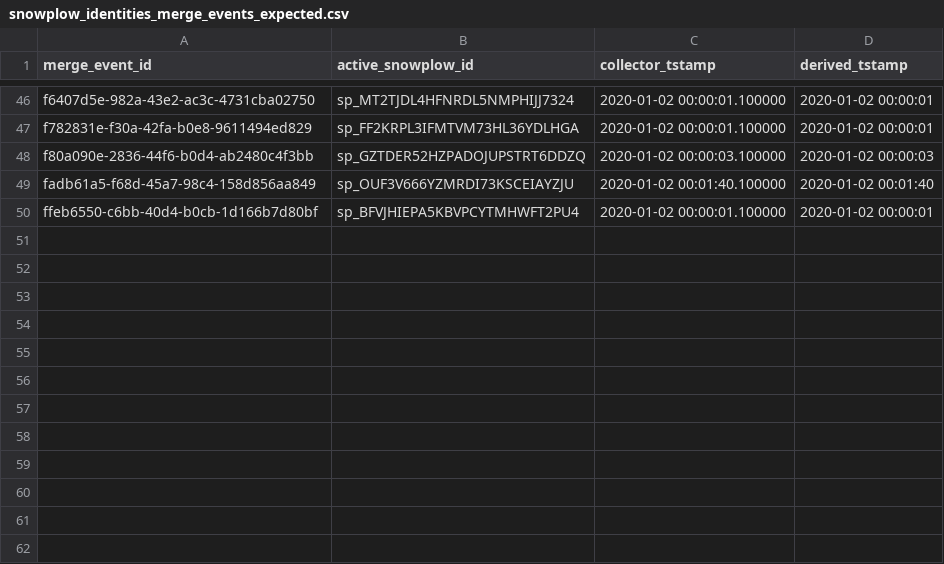
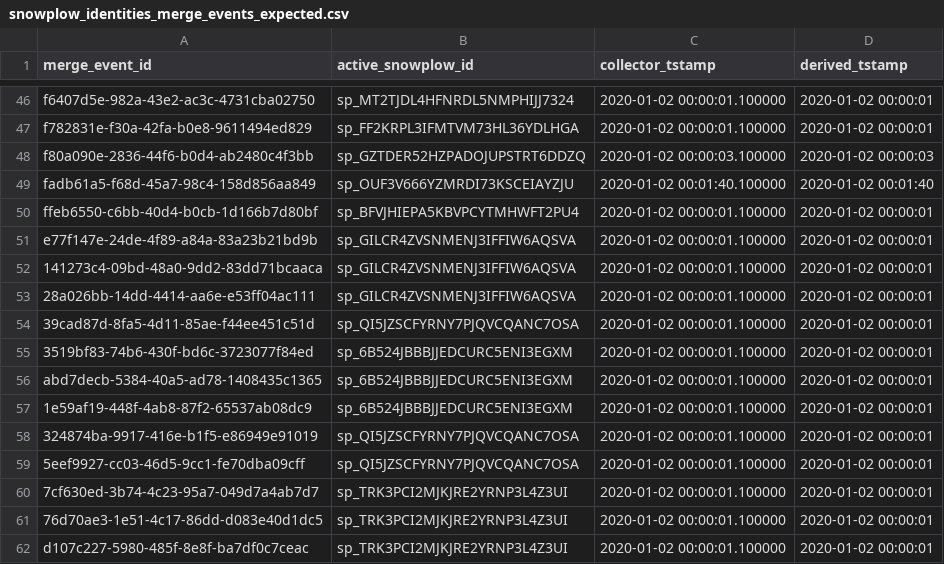
Before and after one commit to snowplow-incubator/dbt-snowplow-identities, a CSV file: integration_tests/data/expected/snowplow_identities_merge_events_expected.csv, drawn as a sheet; only a part is shown, gaps mark what is left out; the diff names each change by its address in the sheet, - before the commit and + after, or states it on an @@ line.

```diff
--- a/integration_tests/data/expected/snowplow_identities_merge_events_expected.csv
+++ b/integration_tests/data/expected/snowplow_identities_merge_events_expected.csv
+row 51: e77f147e-24de-4f89-a84a-83a23b21bd9b | sp_GILCR4ZVSNMENJ3IFFIW6AQSVA | 2020-01-02 00:00:01.100000 | 2020-01-02 00:00:01
+row 52: 141273c4-09bd-48a0-9dd2-83dd71bcaaca | sp_GILCR4ZVSNMENJ3IFFIW6AQSVA | 2020-01-02 00:00:01.100000 | 2020-01-02 00:00:01
+row 53: 28a026bb-14dd-4414-aa6e-e53ff04ac111 | sp_GILCR4ZVSNMENJ3IFFIW6AQSVA | 2020-01-02 00:00:01.100000 | 2020-01-02 00:00:01
+row 54: 39cad87d-8fa5-4d11-85ae-f44ee451c51d | sp_QI5JZSCFYRNY7PJQVCQANC7OSA | 2020-01-02 00:00:01.100000 | 2020-01-02 00:00:01
+row 55: 3519bf83-74b6-430f-bd6c-3723077f84ed | sp_6B524JBBBJJEDCURC5ENI3EGXM | 2020-01-02 00:00:01.100000 | 2020-01-02 00:00:01
+row 56: abd7decb-5384-40a5-ad78-1408435c1365 | sp_6B524JBBBJJEDCURC5ENI3EGXM | 2020-01-02 00:00:01.100000 | 2020-01-02 00:00:01
+row 57: 1e59af19-448f-4ab8-87f2-65537ab08dc9 | sp_6B524JBBBJJEDCURC5ENI3EGXM | 2020-01-02 00:00:01.100000 | 2020-01-02 00:00:01
+row 58: 324874ba-9917-416e-b1f5-e86949e91019 | sp_QI5JZSCFYRNY7PJQVCQANC7OSA | 2020-01-02 00:00:01.100000 | 2020-01-02 00:00:01
+row 59: 5eef9927-cc03-46d5-9cc1-fe70dba09cff | sp_QI5JZSCFYRNY7PJQVCQANC7OSA | 2020-01-02 00:00:01.100000 | 2020-01-02 00:00:01
+row 60: 7cf630ed-3b74-4c23-95a7-049d7a4ab7d7 | sp_TRK3PCI2MJKJRE2YRNP3L4Z3UI | 2020-01-02 00:00:01.100000 | 2020-01-02 00:00:01
+row 61: 76d70ae3-1e51-4c17-86dd-d083e40d1dc5 | sp_TRK3PCI2MJKJRE2YRNP3L4Z3UI | 2020-01-02 00:00:01.100000 | 2020-01-02 00:00:01
+row 62: d107c227-5980-485f-8e8f-ba7df0c7ceac | sp_TRK3PCI2MJKJRE2YRNP3L4Z3UI | 2020-01-02 00:00:01.100000 | 2020-01-02 00:00:01
```
Also changed, not shown: integration_tests/data/expected/snowplow_identities_id_changes_expected.csv, integration_tests/data/expected/snowplow_identities_id_mapping_scd_expected.csv, 16 other files.
